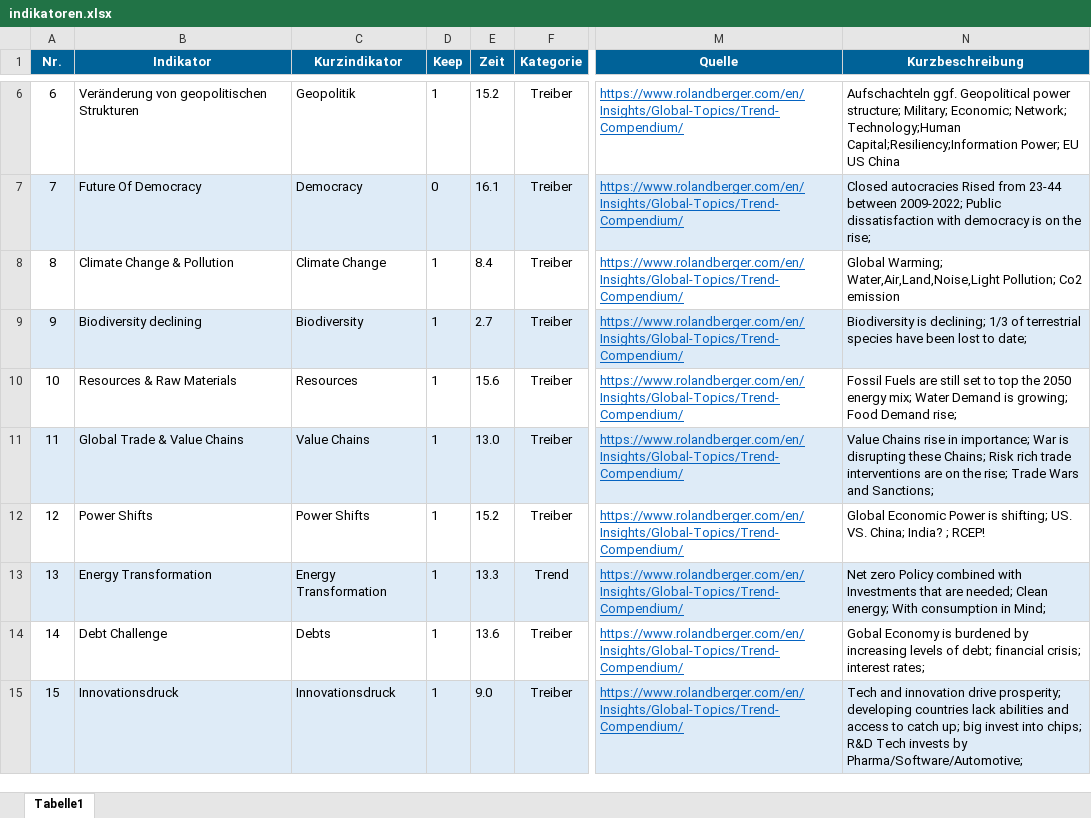
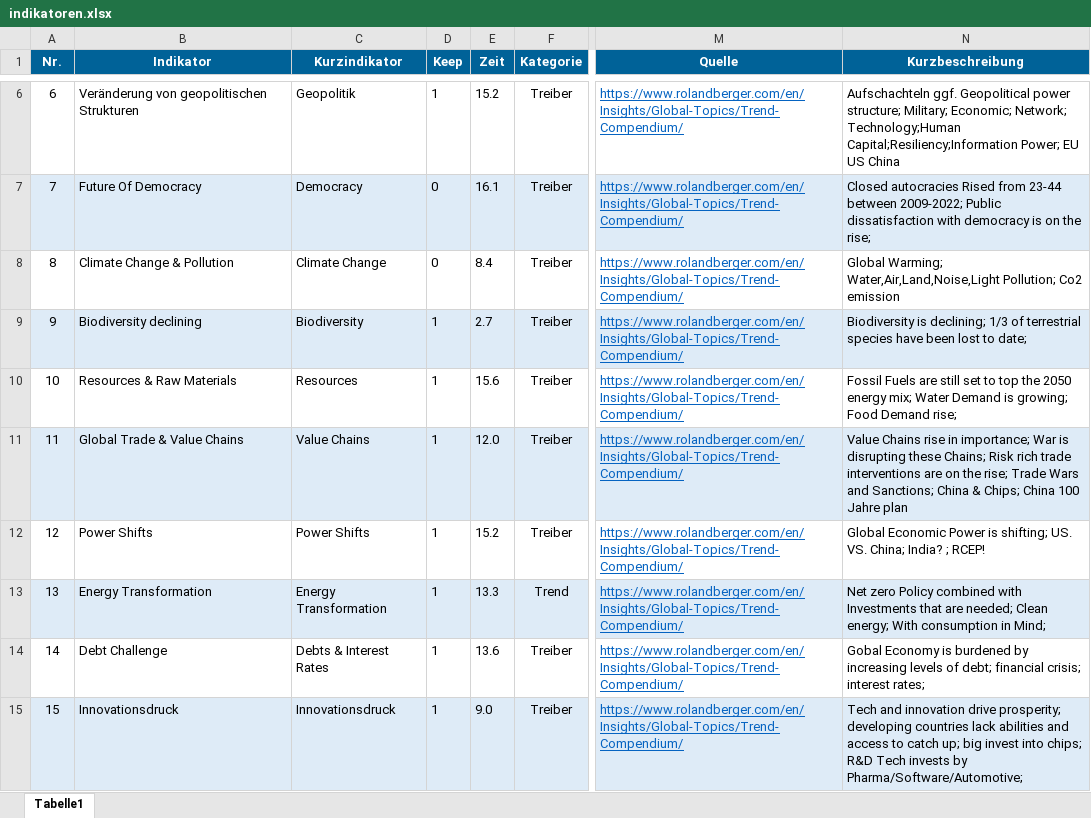
Before and after one commit to clausenk/Projekt2023, an Excel workbook: indikatoren.xlsx, sheet Tabelle1, drawn as a sheet; only a part is shown, gaps mark what is left out; values as stored, in another font and other column widths than the file's, no borders; the diff covers the shown part only; the diff names each change by its address in the sheet, - before the commit and + after, or states it on an @@ line.

```diff
--- a/indikatoren.xlsx (sheet Tabelle1)
+++ b/indikatoren.xlsx (sheet Tabelle1)
-D8 (Keep): 1
+D8 (Keep): 0
-E11 (Zeit): 13.0
+E11 (Zeit): 12.0
-N11 (Kurzbeschreibung): …and Sanctions;
+N11 (Kurzbeschreibung): …and Sanctions; China & Chips; China 100 Jahre plan
-C14 (Kurzindikator): Debts
+C14 (Kurzindikator): Debts & Interest Rates
```
Also changed, not shown: 19 added rows, 22 edited cells and cell formats elsewhere in this sheet, 1 other file.
